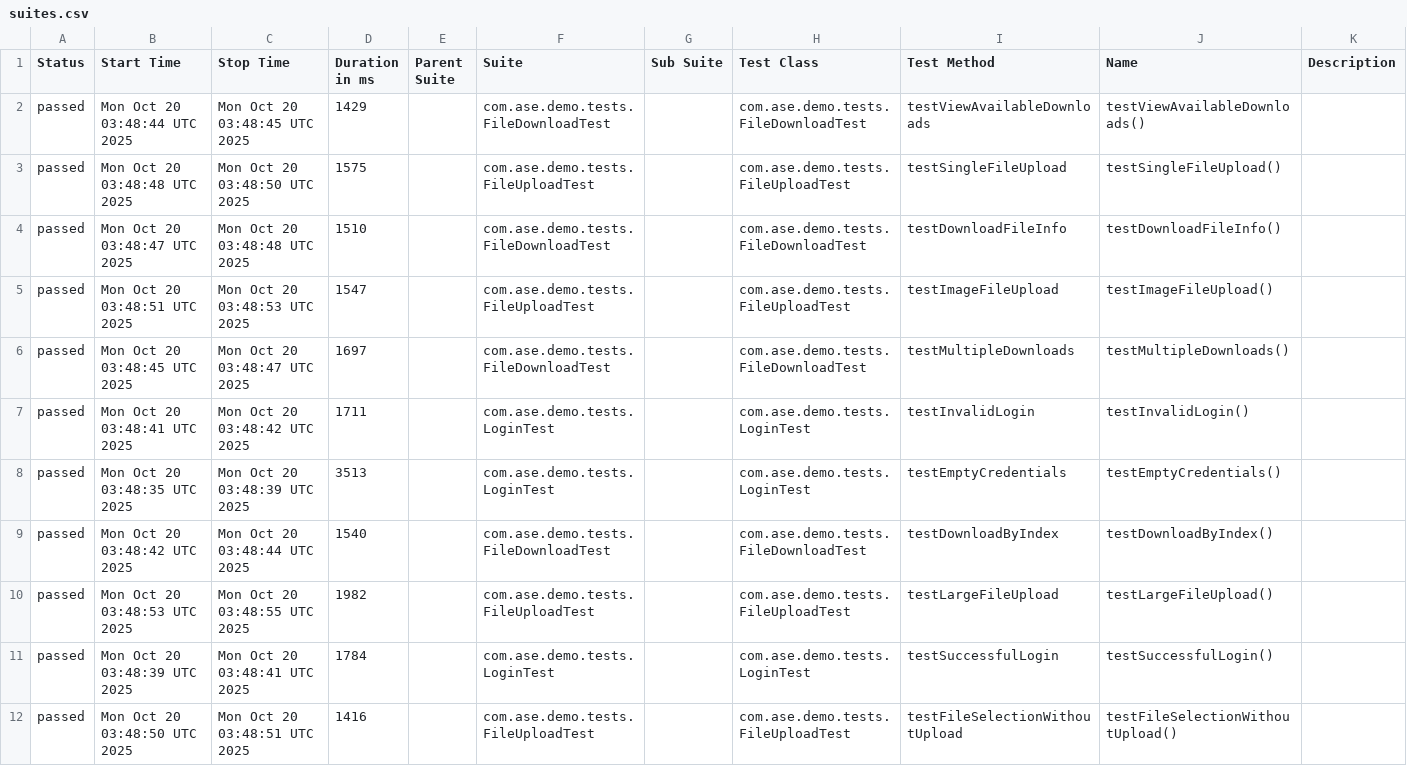
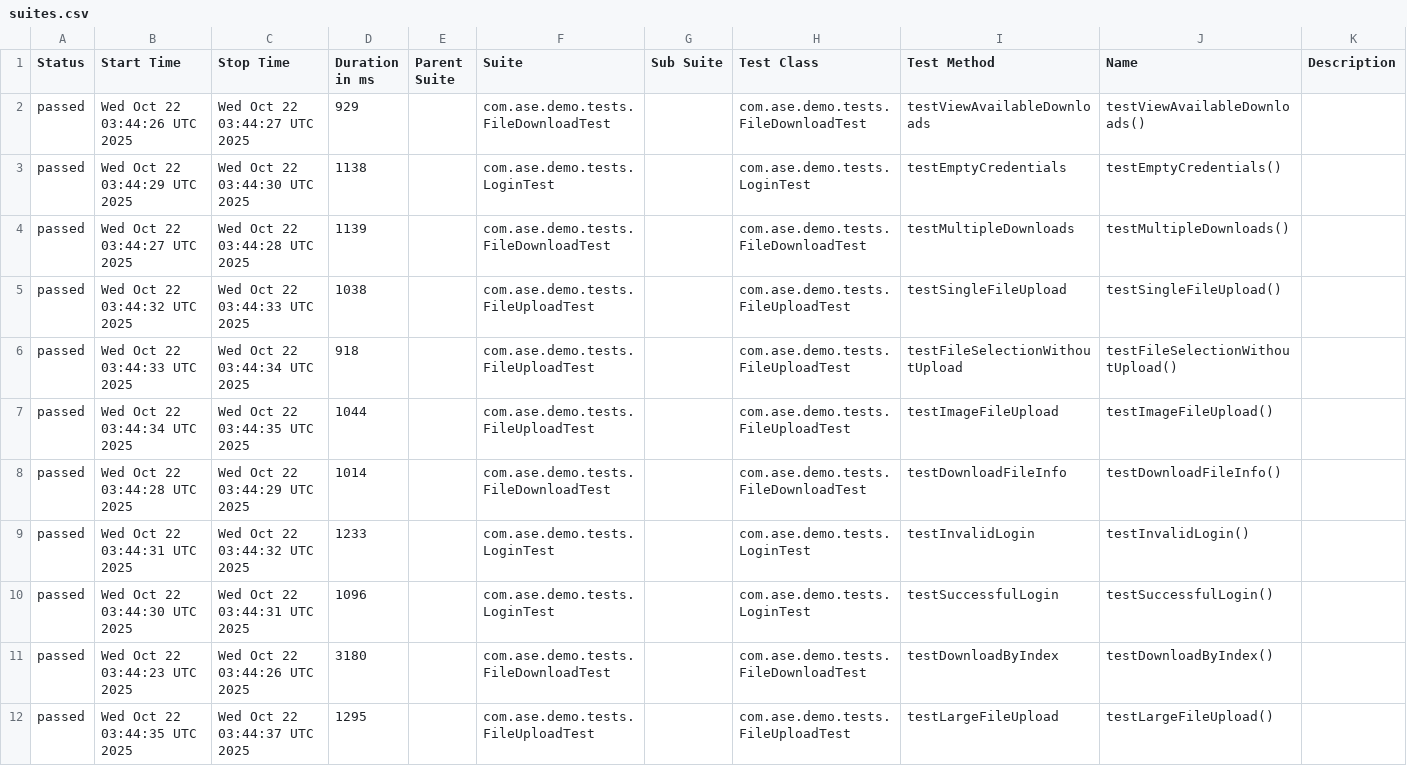
Before and after one commit to Agile-Software-Engineering-25/demo-system-test, a CSV file: full/data/suites.csv, drawn as a sheet.

```diff
--- a/full/data/suites.csv
+++ b/full/data/suites.csv
@@ -1,12 +1,12 @@
 "Status","Start Time","Stop Time","Duration in ms","Parent Suite","Suite","Sub Suite","Test Class","Test Method","Name","Description"
-"passed","Mon Oct 20 03:48:44 UTC 2025","Mon Oct 20 03:48:45 UTC 2025","1429","","com.ase.demo.tests.FileDownloadTest","","com.ase.demo.tests.FileDownloadTest","testViewAvailableDownloads","testViewAvailableDownloads()",""
-"passed","Mon Oct 20 03:48:48 UTC 2025","Mon Oct 20 03:48:50 UTC 2025","1575","","com.ase.demo.tests.FileUploadTest","","com.ase.demo.tests.FileUploadTest","testSingleFileUpload","testSingleFileUpload()",""
-"passed","Mon Oct 20 03:48:47 UTC 2025","Mon Oct 20 03:48:48 UTC 2025","1510","","com.ase.demo.tests.FileDownloadTest","","com.ase.demo.tests.FileDownloadTest","testDownloadFileInfo","testDownloadFileInfo()",""
-"passed","Mon Oct 20 03:48:51 UTC 2025","Mon Oct 20 03:48:53 UTC 2025","1547","","com.ase.demo.tests.FileUploadTest","","com.ase.demo.tests.FileUploadTest","testImageFileUpload","testImageFileUpload()",""
-"passed","Mon Oct 20 03:48:45 UTC 2025","Mon Oct 20 03:48:47 UTC 2025","1697","","com.ase.demo.tests.FileDownloadTest","","com.ase.demo.tests.FileDownloadTest","testMultipleDownloads","testMultipleDownloads()",""
-"passed","Mon Oct 20 03:48:41 UTC 2025","Mon Oct 20 03:48:42 UTC 2025","1711","","com.ase.demo.tests.LoginTest","","com.ase.demo.tests.LoginTest","testInvalidLogin","testInvalidLogin()",""
-"passed","Mon Oct 20 03:48:35 UTC 2025","Mon Oct 20 03:48:39 UTC 2025","3513","","com.ase.demo.tests.LoginTest","","com.ase.demo.tests.LoginTest","testEmptyCredentials","testEmptyCredentials()",""
-"passed","Mon Oct 20 03:48:42 UTC 2025","Mon Oct 20 03:48:44 UTC 2025","1540","","com.ase.demo.tests.FileDownloadTest","","com.ase.demo.tests.FileDownloadTest","testDownloadByIndex","testDownloadByIndex()",""
-"passed","Mon Oct 20 03:48:53 UTC 2025","Mon Oct 20 03:48:55 UTC 2025","1982","","com.ase.demo.tests.FileUploadTest","","com.ase.demo.tests.FileUploadTest","testLargeFileUpload","testLargeFileUpload()",""
-"passed","Mon Oct 20 03:48:39 UTC 2025","Mon Oct 20 03:48:41 UTC 2025","1784","","com.ase.demo.tests.LoginTest","","com.ase.demo.tests.LoginTest","testSuccessfulLogin","testSuccessfulLogin()",""
-"passed","Mon Oct 20 03:48:50 UTC 2025","Mon Oct 20 03:48:51 UTC 2025","1416","","com.ase.demo.tests.FileUploadTest","","com.ase.demo.tests.FileUploadTest","testFileSelectionWithoutUpload","testFileSelectionWithoutUpload()",""
+"passed","Wed Oct 22 03:44:26 UTC 2025","Wed Oct 22 03:44:27 UTC 2025","929","","com.ase.demo.tests.FileDownloadTest","","com.ase.demo.tests.FileDownloadTest","testViewAvailableDownloads","testViewAvailableDownloads()",""
+"passed","Wed Oct 22 03:44:29 UTC 2025","Wed Oct 22 03:44:30 UTC 2025","1138","","com.ase.demo.tests.LoginTest","","com.ase.demo.tests.LoginTest","testEmptyCredentials","testEmptyCredentials()",""
+"passed","Wed Oct 22 03:44:27 UTC 2025","Wed Oct 22 03:44:28 UTC 2025","1139","","com.ase.demo.tests.FileDownloadTest","","com.ase.demo.tests.FileDownloadTest","testMultipleDownloads","testMultipleDownloads()",""
+"passed","Wed Oct 22 03:44:32 UTC 2025","Wed Oct 22 03:44:33 UTC 2025","1038","","com.ase.demo.tests.FileUploadTest","","com.ase.demo.tests.FileUploadTest","testSingleFileUpload","testSingleFileUpload()",""
+"passed","Wed Oct 22 03:44:33 UTC 2025","Wed Oct 22 03:44:34 UTC 2025","918","","com.ase.demo.tests.FileUploadTest","","com.ase.demo.tests.FileUploadTest","testFileSelectionWithoutUpload","testFileSelectionWithoutUpload()",""
+"passed","Wed Oct 22 03:44:34 UTC 2025","Wed Oct 22 03:44:35 UTC 2025","1044","","com.ase.demo.tests.FileUploadTest","","com.ase.demo.tests.FileUploadTest","testImageFileUpload","testImageFileUpload()",""
+"passed","Wed Oct 22 03:44:28 UTC 2025","Wed Oct 22 03:44:29 UTC 2025","1014","","com.ase.demo.tests.FileDownloadTest","","com.ase.demo.tests.FileDownloadTest","testDownloadFileInfo","testDownloadFileInfo()",""
+"passed","Wed Oct 22 03:44:31 UTC 2025","Wed Oct 22 03:44:32 UTC 2025","1233","","com.ase.demo.tests.LoginTest","","com.ase.demo.tests.LoginTest","testInvalidLogin","testInvalidLogin()",""
+"passed","Wed Oct 22 03:44:30 UTC 2025","Wed Oct 22 03:44:31 UTC 2025","1096","","com.ase.demo.tests.LoginTest","","com.ase.demo.tests.LoginTest","testSuccessfulLogin","testSuccessfulLogin()",""
+"passed","Wed Oct 22 03:44:23 UTC 2025","Wed Oct 22 03:44:26 UTC 2025","3180","","com.ase.demo.tests.FileDownloadTest","","com.ase.demo.tests.FileDownloadTest","testDownloadByIndex","testDownloadByIndex()",""
+"passed","Wed Oct 22 03:44:35 UTC 2025","Wed Oct 22 03:44:37 UTC 2025","1295","","com.ase.demo.tests.FileUploadTest","","com.ase.demo.tests.FileUploadTest","testLargeFileUpload","testLargeFileUpload()",""
```
Also changed, not shown: 36 other files.
